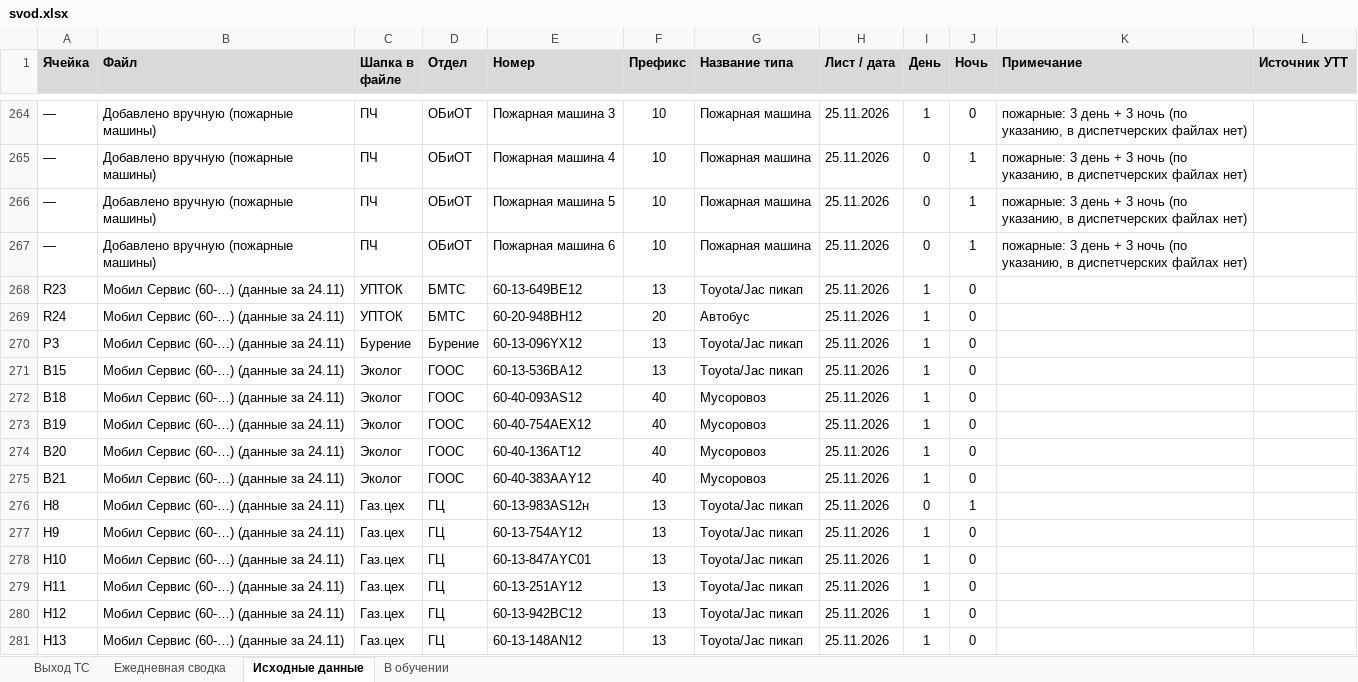
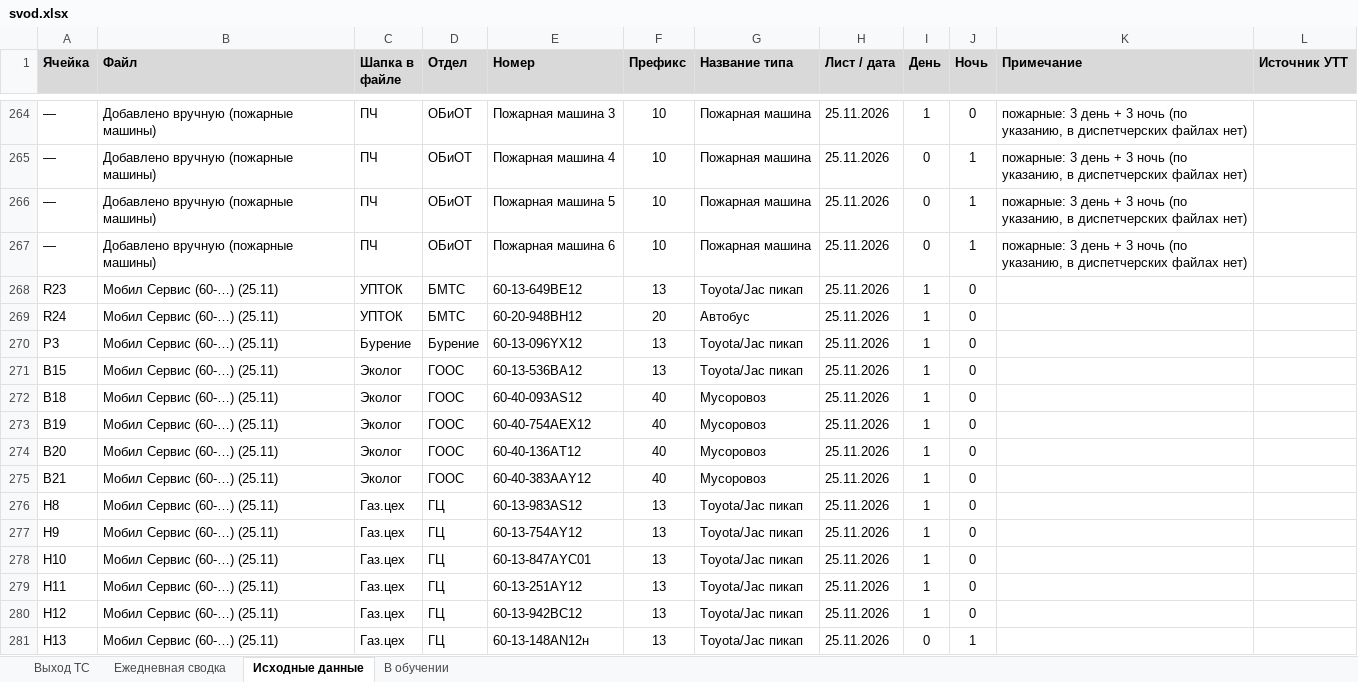
Before and after one commit to aura2889/summary, an Excel workbook: archive/2026-11-25/svod.xlsx, sheet Исходные данные, drawn as a sheet; only a part is shown, gaps mark what is left out; values as stored, in another font and other column widths than the file's, no borders; charts and pictures not drawn; the diff covers the shown part only; the diff names each change by its address in the sheet, - before the commit and + after, or states it on an @@ line.

```diff
--- a/archive/2026-11-25/svod.xlsx (sheet Исходные данные)
+++ b/archive/2026-11-25/svod.xlsx (sheet Исходные данные)
-B268:B281 (Файл): Мобил Сервис (60-…) (данные за 24.11)
+B268:B281 (Файл): Мобил Сервис (60-…) (25.11)
-E276 (Номер): 60-13-983АS12н
+E276 (Номер): 60-13-983АS12
-I276 (День): 0
+I276 (День): 1
-J276 (Ночь): 1
+J276 (Ночь): 0
-E281 (Номер): 60-13-148AN12
+E281 (Номер): 60-13-148AN12н
-I281 (День): 1
+I281 (День): 0
-J281 (Ночь): 0
+J281 (Ночь): 1
```
Also changed, not shown: 284 edited cells elsewhere in this sheet, sheet Выход ТС, sheet Ежедневная сводка, raw/MS.xlsx, raw/export.xlsx, 6 other files.
